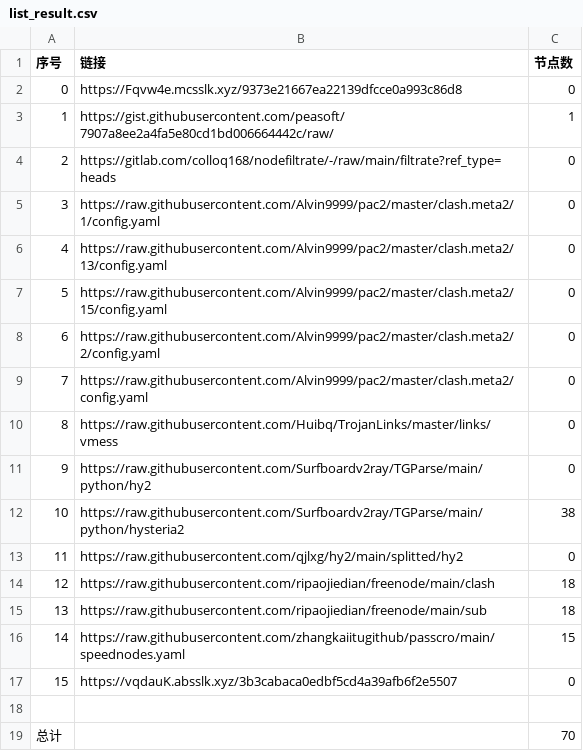
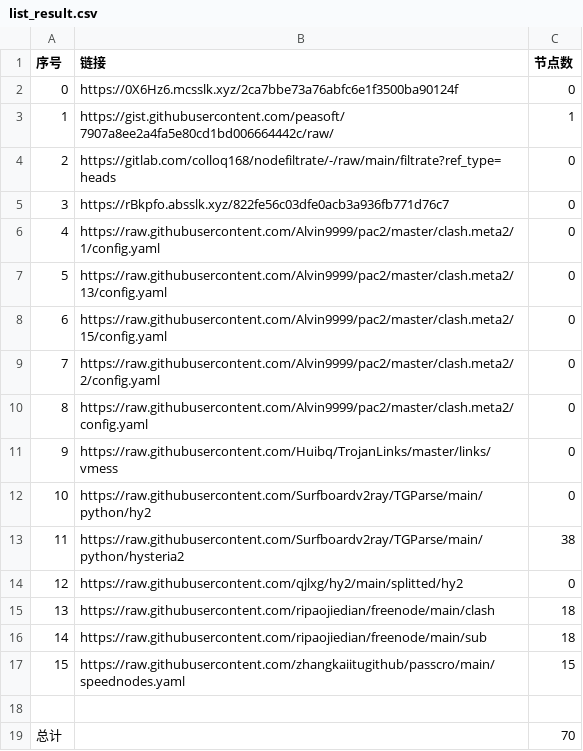
Before and after one commit to x698/NoMoreWalls, a CSV file: list_result.csv, drawn as a sheet; removed rows and columns are numbered as before the commit, all else as after; the diff names each change by its address in the sheet, - before the commit and + after, or states it on an @@ line.

```diff
--- a/list_result.csv
+++ b/list_result.csv
-B2 (链接): https://Fqvw4e.mcsslk.xyz/9373e21667ea22139dfcce0a993c86d8
+B2 (链接): https://0X6Hz6.mcsslk.xyz/2ca7bbe73a76abfc6e1f3500ba90124f
+row 5: 3 | https://rBkpfo.absslk.xyz/822fe56c03dfe0acb3a936fb771d76c7 | 0
@@ column A (序号) renumbered between rows 6 and 17 @@
-row 17: 15 | https://vqdauK.absslk.xyz/3b3cabaca0edbf5cd4a39afb6f2e5507 | 0
```
Also changed, not shown: 19 other files.
